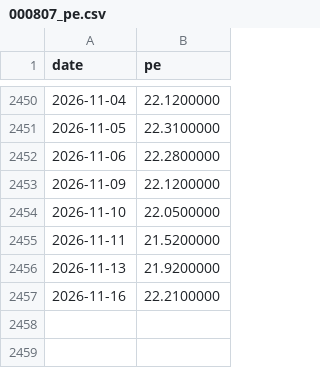
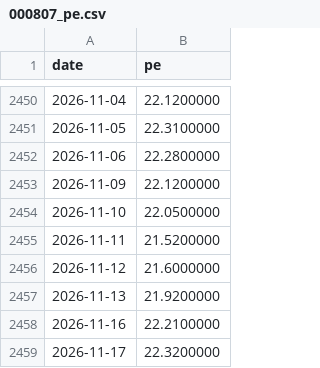
Before and after one commit to tang1273880952-dotcom/bond-timing, a CSV file: data/industry_cache/000807_pe.csv, drawn as a sheet; only a part is shown, gaps mark what is left out; the diff names each change by its address in the sheet, - before the commit and + after, or states it on an @@ line.

```diff
--- a/data/industry_cache/000807_pe.csv
+++ b/data/industry_cache/000807_pe.csv
+row 2456: 2026-11-12 | 21.6000000
+row 2459: 2026-11-17 | 22.3200000
```
Also changed, not shown: data/industry_cache/399971_pe.csv, data/industry_cache/399989_pe.csv, 3 other files.
